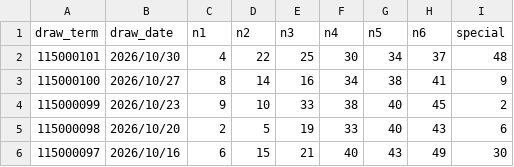
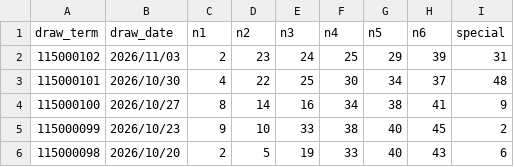
Before and after one commit to linchen-20200325/my-lottery-dashboard, a CSV file: data/lotto649.csv, drawn as a sheet; only a part is shown; the shorter side is filled out with more unchanged rows.

```diff
--- a/data/lotto649.csv
+++ b/data/lotto649.csv
@@ -1,2 +1,3 @@
 draw_term,draw_date,n1,n2,n3,n4,n5,n6,special
+115000102,2026/11/03,2,23,24,25,29,39,31
 115000101,2026/10/30,4,22,25,30,34,37,48
```
